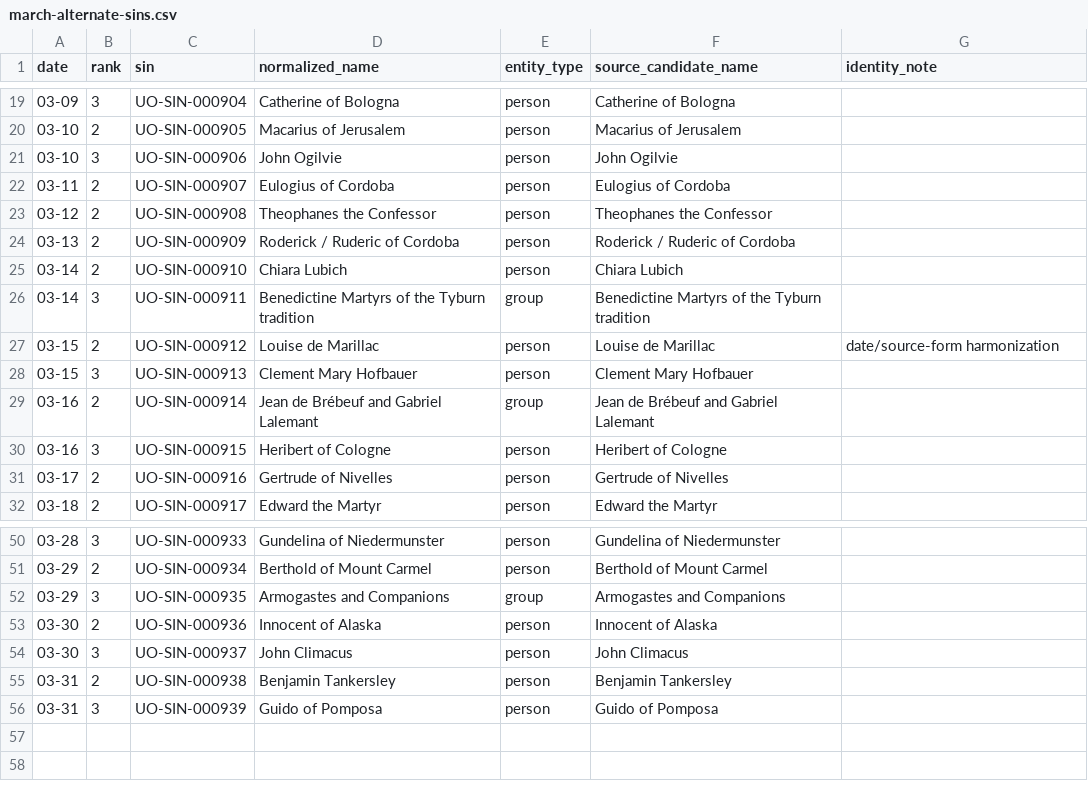
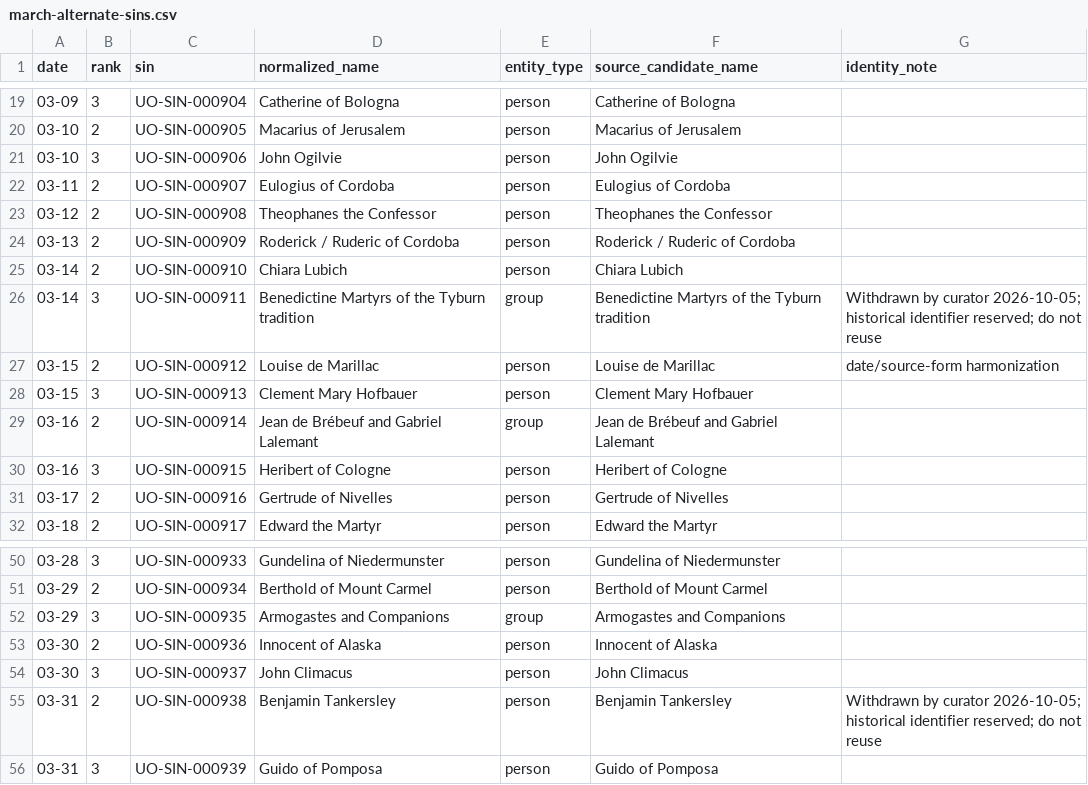
Before and after one commit to JWJeffery/PrayerAppNew, a CSV file: data/kalendar/sin/alternate/march-alternate-sins.csv, drawn as a sheet; only a part is shown, gaps mark what is left out.

Commit message:
Preserve withdrawn Tyburn and Tankersley identifiers as historical records

```diff
--- a/data/kalendar/sin/alternate/march-alternate-sins.csv
+++ b/data/kalendar/sin/alternate/march-alternate-sins.csv
@@ -25,3 +25,3 @@ date,rank,sin,normalized_name,entity_type,source_candidate_name,identity_note
 03-14,2,UO-SIN-000910,Chiara Lubich,person,Chiara Lubich,
-03-14,3,UO-SIN-000911,Benedictine Martyrs of the Tyburn tradition,group,Benedictine Martyrs of the Tyburn tradition,
+03-14,3,UO-SIN-000911,Benedictine Martyrs of the Tyburn tradition,group,Benedictine Martyrs of the Tyburn tradition,"Withdrawn by curator 2026-10-05; historical identifier reserved; do not reuse"
 03-15,2,UO-SIN-000912,Louise de Marillac,person,Louise de Marillac,date/source-form harmonization
@@ -54,3 +54,3 @@ date,rank,sin,normalized_name,entity_type,source_candidate_name,identity_note
 03-30,3,UO-SIN-000937,John Climacus,person,John Climacus,
-03-31,2,UO-SIN-000938,Benjamin Tankersley,person,Benjamin Tankersley,
+03-31,2,UO-SIN-000938,Benjamin Tankersley,person,Benjamin Tankersley,"Withdrawn by curator 2026-10-05; historical identifier reserved; do not reuse"
 03-31,3,UO-SIN-000939,Guido of Pomposa,person,Guido of Pomposa,
```
